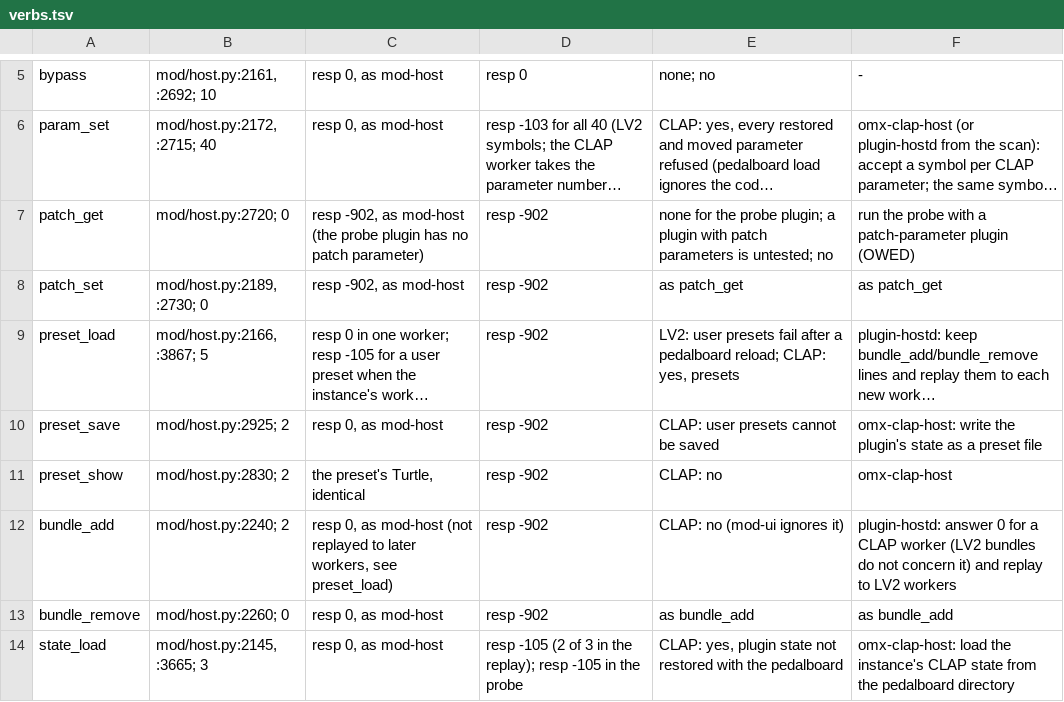
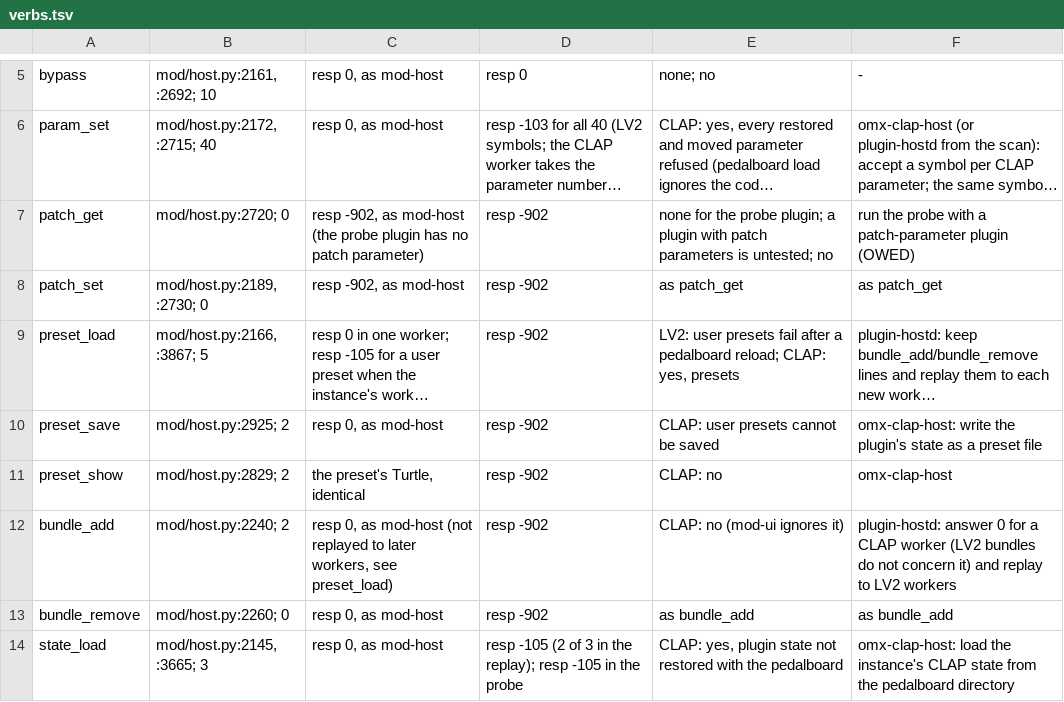
Before and after one commit to FreeMixer/plugin-hostd, a TSV file: docs/zynthian/verbs.tsv, drawn as a sheet; only a part is shown, gaps mark what is left out; long unchanged cells end in …; the diff names each change by its address in the sheet, - before the commit and + after, or states it on an @@ line.

Commit message:
docs/zynthian: correct a count and five line citations in the spike report and verb table (#124)
evidence/path-b/test.log carries 10 checks, not 11. The host-setting
verbs are at src/supervisor.c:100, add_processor calls start_engine at
zynthian_chain_manager.py:1100, rename_preset ends at
zynthian_engine_jalv.py:1170, install_mod-host.sh comments out the sha
on line 9 at zynthian-sys f5e41b3, and mod-ui sends preset_show at
mod/host.py:2829.

```diff
--- a/docs/zynthian/verbs.tsv
+++ b/docs/zynthian/verbs.tsv
-B11: mod/host.py:2830; 2
+B11: mod/host.py:2829; 2
```
Also changed, not shown: 1 other file.
